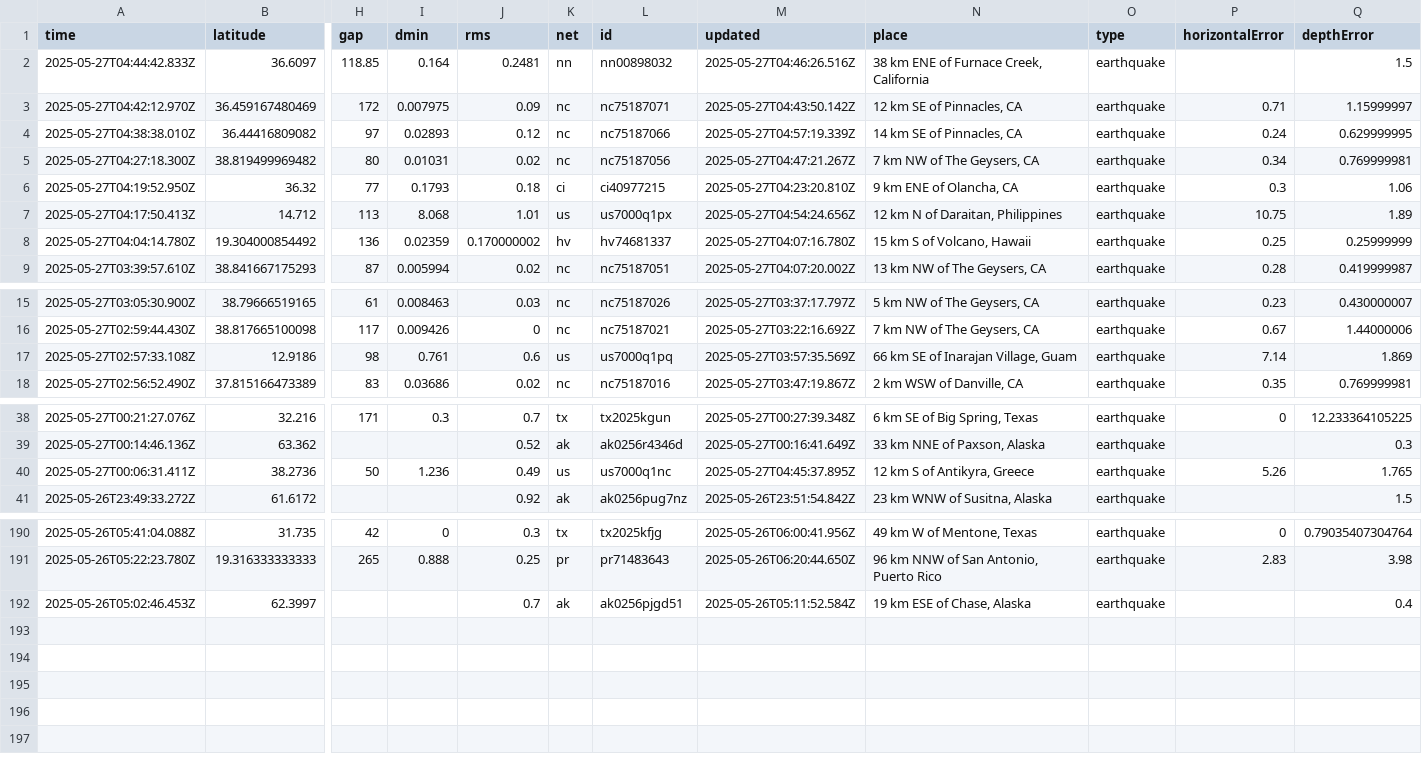
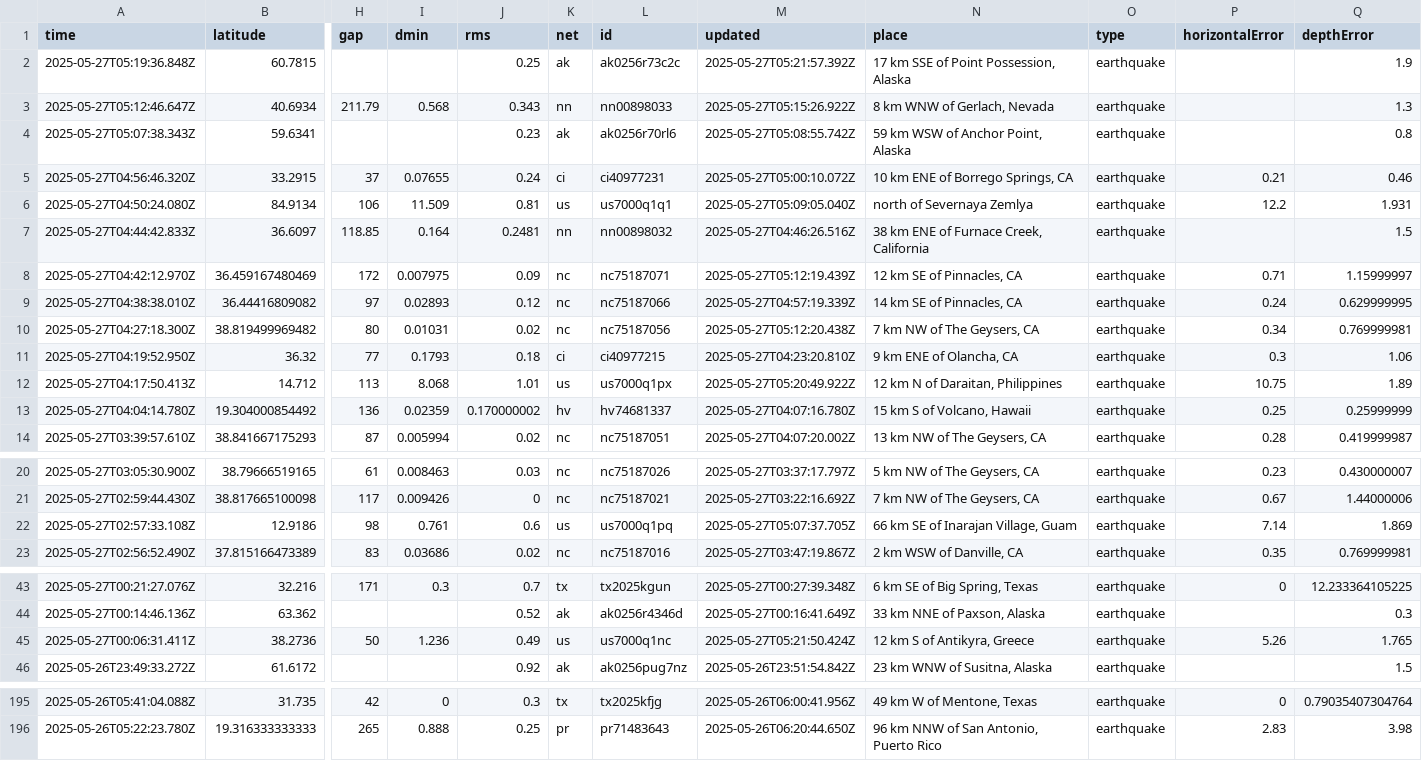
Before and after one commit to xaqanik/actions_test, a CSV file: usgs_current.csv, drawn as a sheet; only a part is shown, gaps mark what is left out; removed rows and columns are numbered as before the commit, all else as after; rows hold the shown columns only; the diff names each change by its address in the sheet, - before the commit and + after, or states it on an @@ line.

```diff
--- a/usgs_current.csv
+++ b/usgs_current.csv
+row 2: 2025-05-27T05:19:36.848Z | 60.7815 |  |  | 0.25 | ak | ak0256r73c2c | 2025-05-27T05:21:57.392Z | 17 km SSE of Point Possession, Alaska | earthquake |  | 1.9
+row 3: 2025-05-27T05:12:46.647Z | 40.6934 | 211.79 | 0.568 | 0.343 | nn | nn00898033 | 2025-05-27T05:15:26.922Z | 8 km WNW of Gerlach, Nevada | earthquake |  | 1.3
+row 4: 2025-05-27T05:07:38.343Z | 59.6341 |  |  | 0.23 | ak | ak0256r70rl6 | 2025-05-27T05:08:55.742Z | 59 km WSW of Anchor Point, Alaska | earthquake |  | 0.8
+row 5: 2025-05-27T04:56:46.320Z | 33.2915 | 37 | 0.07655 | 0.24 | ci | ci40977231 | 2025-05-27T05:00:10.072Z | 10 km ENE of Borrego Springs, CA | earthquake | 0.21 | 0.46
+row 6: 2025-05-27T04:50:24.080Z | 84.9134 | 106 | 11.509 | 0.81 | us | us7000q1q1 | 2025-05-27T05:09:05.040Z | north of Severnaya Zemlya | earthquake | 12.2 | 1.931
-M8 (updated): 2025-05-27T04:43:50.142Z
+M8 (updated): 2025-05-27T05:12:19.439Z
-M10 (updated): 2025-05-27T04:47:21.267Z
+M10 (updated): 2025-05-27T05:12:20.438Z
-M12 (updated): 2025-05-27T04:54:24.656Z
+M12 (updated): 2025-05-27T05:20:49.922Z
-M22 (updated): 2025-05-27T03:57:35.569Z
+M22 (updated): 2025-05-27T05:07:37.705Z
-M45 (updated): 2025-05-27T04:45:37.895Z
+M45 (updated): 2025-05-27T05:21:50.424Z
-row 192: 2025-05-26T05:02:46.453Z | 62.3997 |  |  | 0.7 | ak | ak0256pjgd51 | 2025-05-26T05:11:52.584Z | 19 km ESE of Chase, Alaska | earthquake |  | 0.4
```
